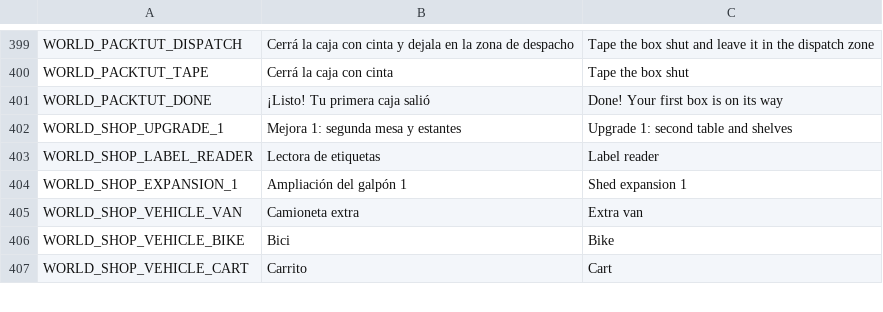
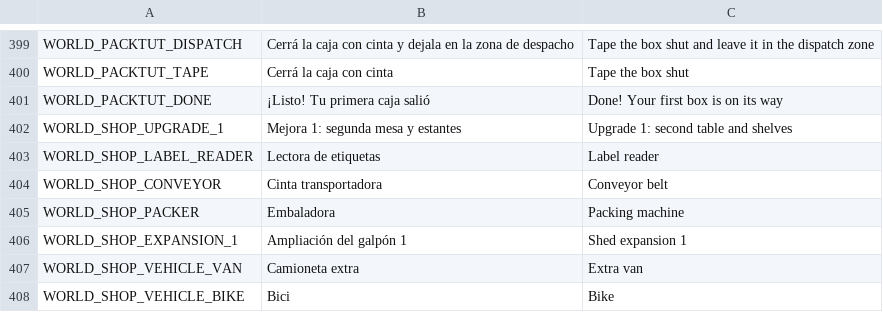
Before and after one commit to Delestal94/Prometeus, a CSV file: do-not-drop/translations/strings_world.csv, drawn as a sheet; only a part is shown, gaps mark what is left out; the shorter side is filled out with more unchanged rows.

```diff
--- a/do-not-drop/translations/strings_world.csv
+++ b/do-not-drop/translations/strings_world.csv
@@ -413,2 +413,4 @@ WORLD_SHOP_UPGRADE_1,Mejora 1: segunda mesa y estantes,Upgrade 1: second table a
 WORLD_SHOP_LABEL_READER,Lectora de etiquetas,Label reader
+WORLD_SHOP_CONVEYOR,Cinta transportadora,Conveyor belt
+WORLD_SHOP_PACKER,Embaladora,Packing machine
 WORLD_SHOP_EXPANSION_1,Ampliación del galpón 1,Shed expansion 1
```
Also changed, not shown: 7 other files.
